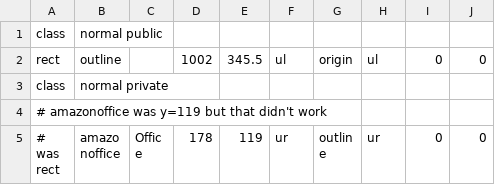
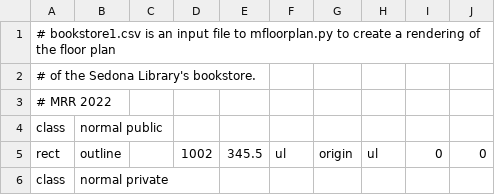
Before and after one commit to riordanmr/mfloorplan, a CSV file: data/bookstore1.csv, drawn as a sheet; only a part is shown; the shorter side is filled out with more unchanged rows; the diff names each change by its address in the sheet, - before the commit and + after, or states it on an @@ line.

```diff
--- a/data/bookstore1.csv
+++ b/data/bookstore1.csv
+row 1: # bookstore1.csv is an input file to mfloorplan.py to create a rendering of the floor plan
+row 2: # of the Sedona Library's bookstore.
+row 3: # MRR 2022
```
Also changed, not shown: 1 other file.
